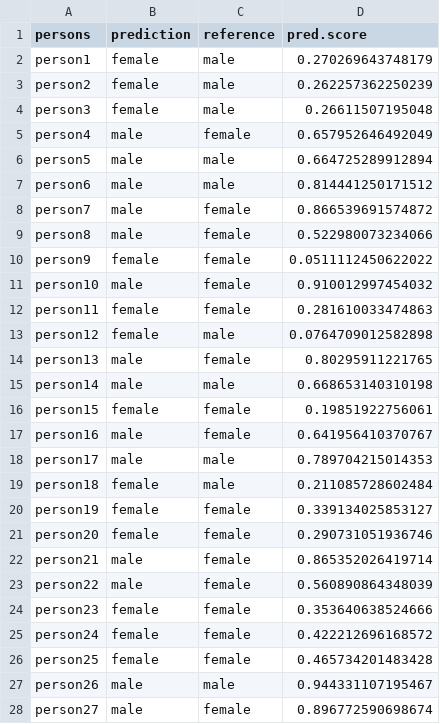
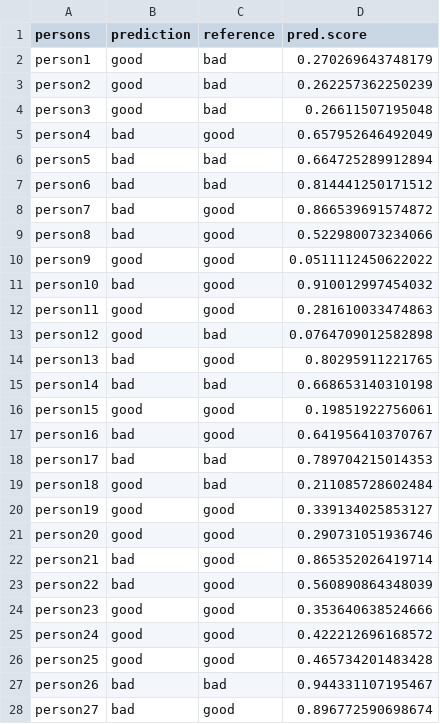
Before and after one commit to 1091-datascience/hw2, a CSV file: examples/method4.csv, drawn as a sheet; only a part is shown; the diff covers the shown part only.

```diff
--- a/examples/method4.csv
+++ b/examples/method4.csv
@@ -1,28 +1,28 @@
 persons,prediction,reference,pred.score
-person1,female,male,0.270269643748179
-person2,female,male,0.262257362250239
-person3,female,male,0.26611507195048
-person4,male,female,0.657952646492049
-person5,male,male,0.664725289912894
-person6,male,male,0.814441250171512
-person7,male,female,0.866539691574872
-person8,male,female,0.522980073234066
-person9,female,female,0.0511112450622022
-person10,male,female,0.910012997454032
-person11,female,female,0.281610033474863
-person12,female,male,0.0764709012582898
-person13,male,female,0.80295911221765
-person14,male,male,0.668653140310198
-person15,female,female,0.19851922756061
-person16,male,female,0.641956410370767
-person17,male,male,0.789704215014353
-person18,female,male,0.211085728602484
-person19,female,female,0.339134025853127
-person20,female,female,0.290731051936746
-person21,male,female,0.865352026419714
-person22,male,female,0.560890864348039
-person23,female,female,0.353640638524666
-person24,female,female,0.422212696168572
-person25,female,female,0.465734201483428
-person26,male,male,0.944331107195467
-person27,male,female,0.896772590698674
+person1,good,bad,0.270269643748179
+person2,good,bad,0.262257362250239
+person3,good,bad,0.26611507195048
+person4,bad,good,0.657952646492049
+person5,bad,bad,0.664725289912894
+person6,bad,bad,0.814441250171512
+person7,bad,good,0.866539691574872
+person8,bad,good,0.522980073234066
+person9,good,good,0.0511112450622022
+person10,bad,good,0.910012997454032
+person11,good,good,0.281610033474863
+person12,good,bad,0.0764709012582898
+person13,bad,good,0.80295911221765
+person14,bad,bad,0.668653140310198
+person15,good,good,0.19851922756061
+person16,bad,good,0.641956410370767
+person17,bad,bad,0.789704215014353
+person18,good,bad,0.211085728602484
+person19,good,good,0.339134025853127
+person20,good,good,0.290731051936746
+person21,bad,good,0.865352026419714
+person22,bad,good,0.560890864348039
+person23,good,good,0.353640638524666
+person24,good,good,0.422212696168572
+person25,good,good,0.465734201483428
+person26,bad,bad,0.944331107195467
+person27,bad,good,0.896772590698674
```
Also changed, not shown: 24 edited cells elsewhere in this file, examples/method1.csv, examples/method10.csv, 7 other files.
